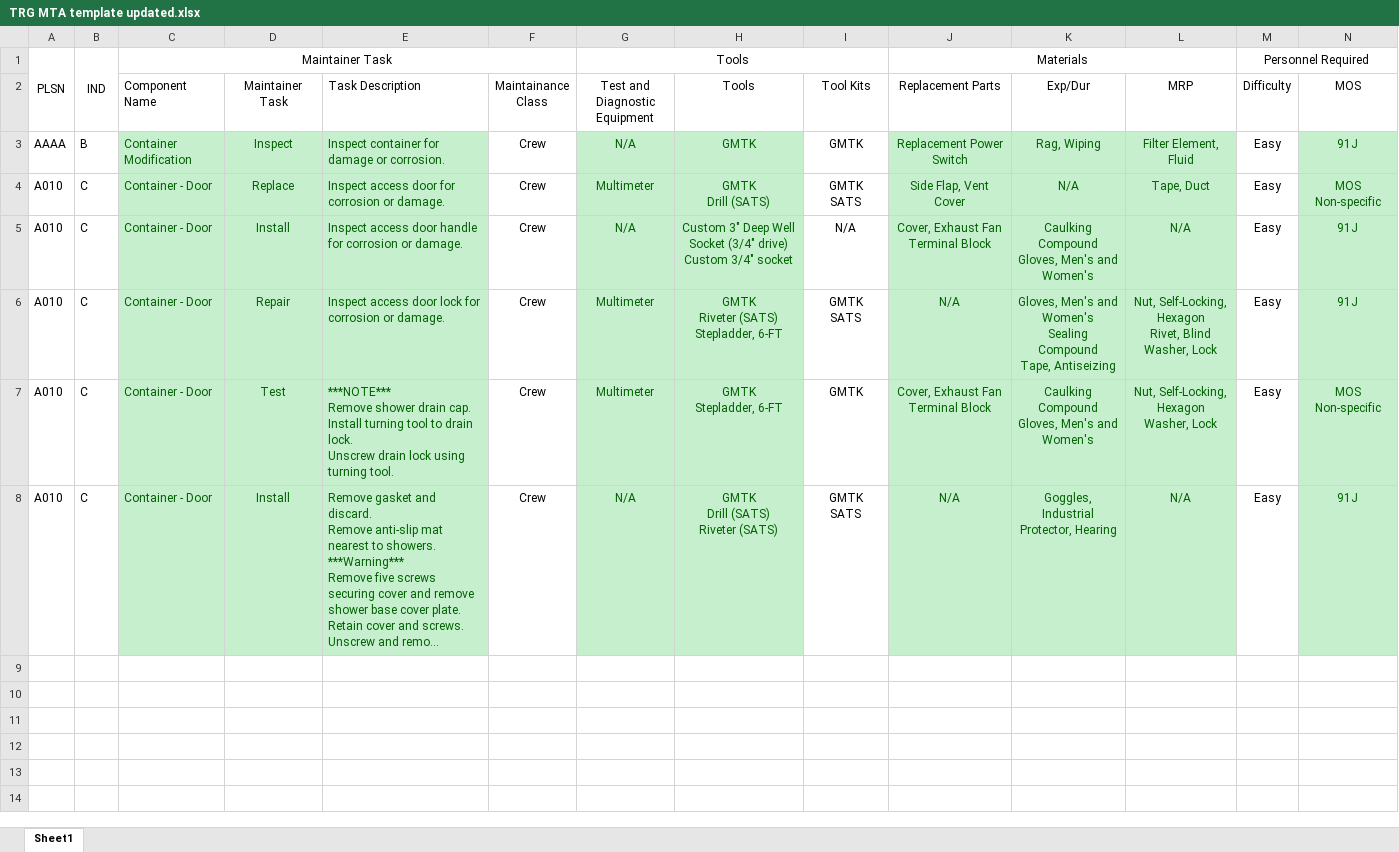
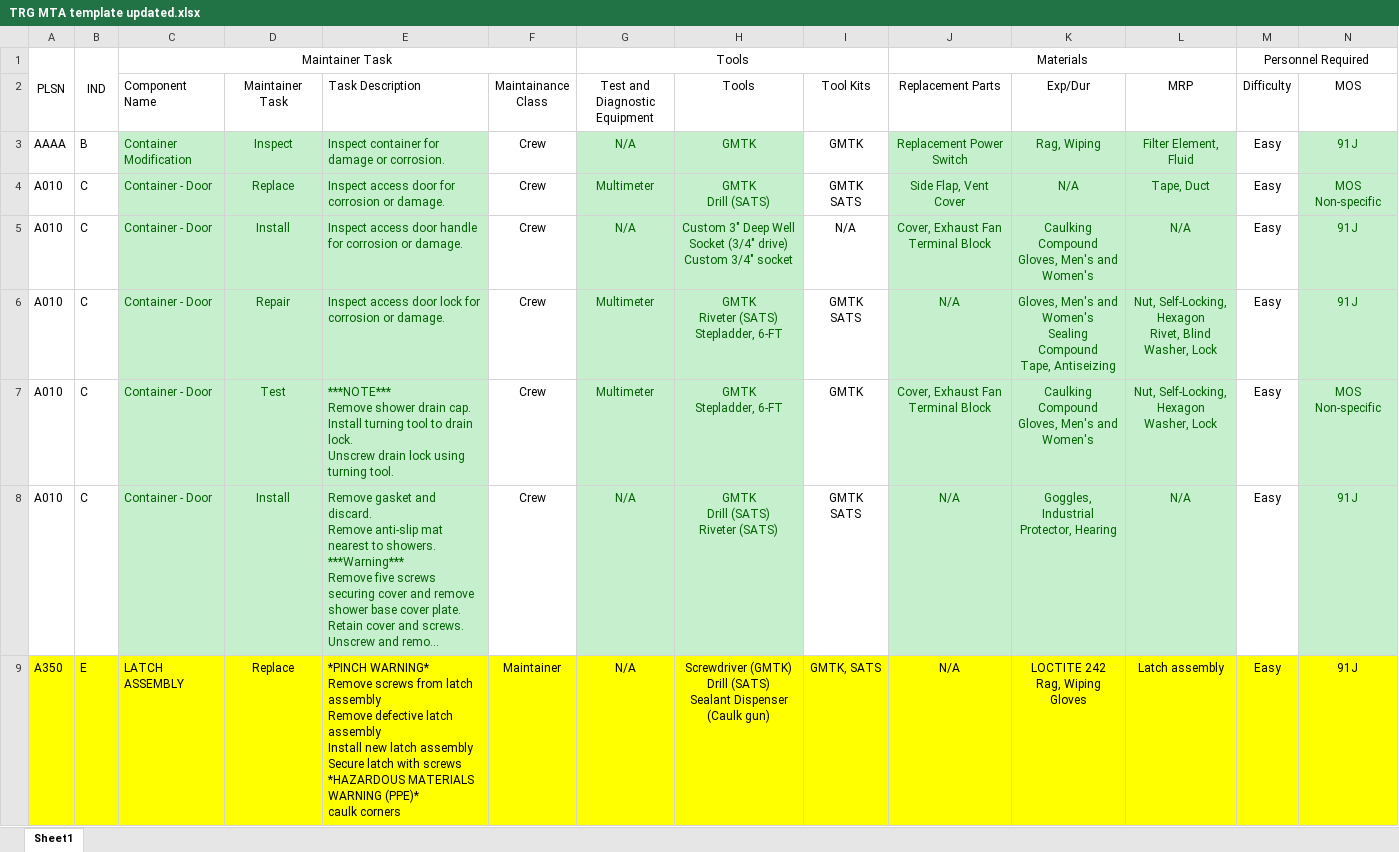
Before and after one commit to Tech-Research-Group/MTA-Converter, an Excel workbook: templates/TRG MTA template updated.xlsx, sheet Sheet1, drawn as a sheet; only a part is shown; long unchanged cells end in …; values as stored, in another font and other column widths than the file's, no borders; conditional formats not drawn; rows hold the shown columns only; ↵ is a line break in a cell; the diff covers the shown part only; the diff names each change by its address in the sheet, - before the commit and + after, or states it on an @@ line.

```diff
--- a/templates/TRG MTA template updated.xlsx (sheet Sheet1)
+++ b/templates/TRG MTA template updated.xlsx (sheet Sheet1)
+row 9: A350 | E | LATCH ASSEMBLY | Replace | *PINCH WARNING* ↵ Remove screws from latch assembly ↵ Remove defective latch assembly ↵ Install new latch assembly ↵ Secure latch with screws ↵ *HAZARDOUS MATERIALS WARNING (PPE)* ↵ caulk corners | Maintainer | N/A | Screwdriver (GMTK) ↵ Drill (SATS) ↵ Sealant Dispenser (Caulk gun) | GMTK, SATS | N/A | LOCTITE 242 ↵ Rag, Wiping ↵ Gloves | Latch assembly | Easy | 91J
```
Also changed, not shown: 1 added row elsewhere in this sheet, 1 other file.
